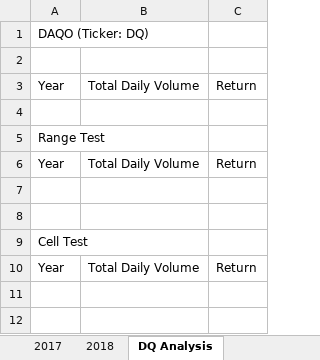
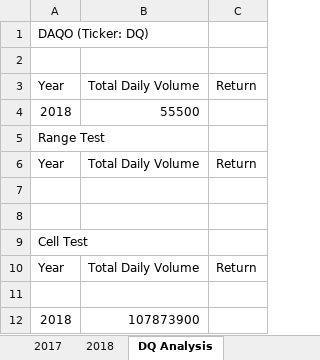
Before and after one commit to MikMickey/stocks-analysis, an Excel workbook: green_stocks.xlsm, sheet DQ Analysis, drawn as a sheet; values as stored, in another font and other column widths than the file's, no borders; the diff names each change by its address in the sheet, - before the commit and + after, or states it on an @@ line.

Commit message:
Macro update 03-17-21
Macro to use Loop and If and Then Statement

```diff
--- a/green_stocks.xlsm (sheet DQ Analysis)
+++ b/green_stocks.xlsm (sheet DQ Analysis)
-row 4: (empty)
+row 4: 2018 | 55500
+row 11: (empty)
+row 12: 2018 | 107873900
```
